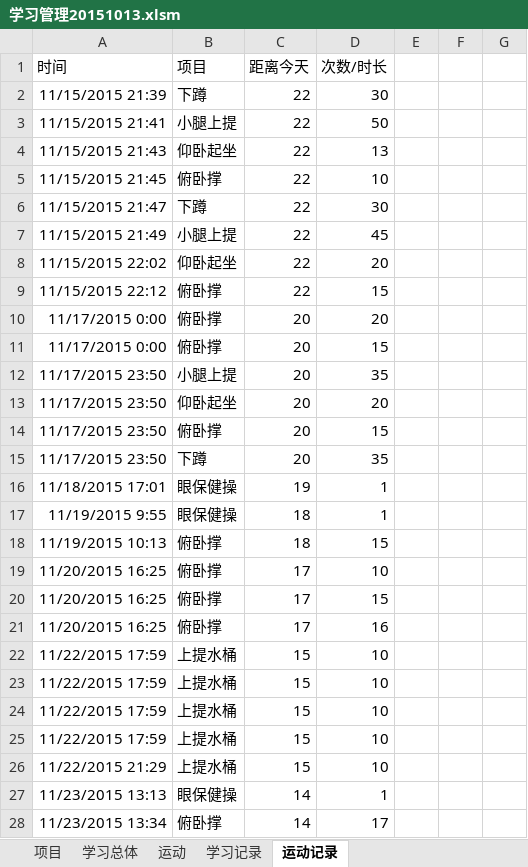
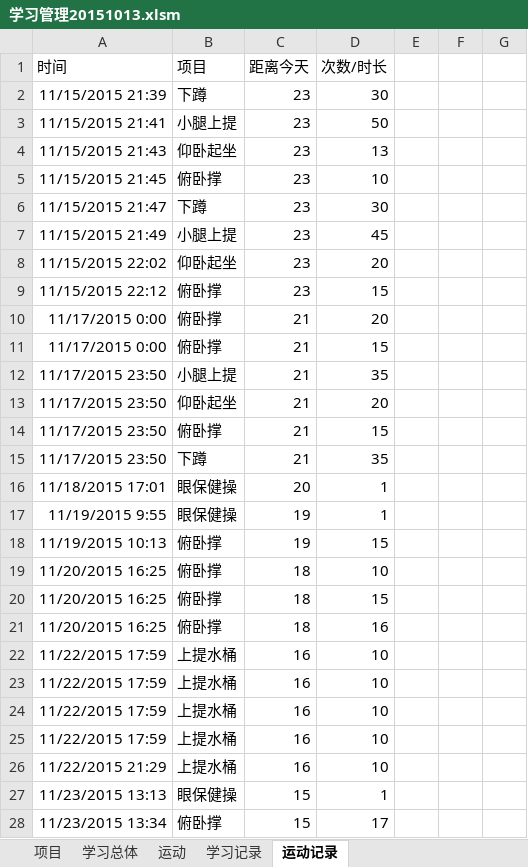
Before and after one commit to Andor-Z/My-Learning-Note, an Excel workbook: 学习管理20151013.xlsm, sheet 运动记录, drawn as a sheet; only a part is shown; values as stored, in another font and other column widths than the file's, no borders; table styles not drawn; the diff covers the shown part only; the diff names each change by its address in the sheet, - before the commit and + after, or states it on an @@ line.

```diff
--- a/学习管理20151013.xlsm (sheet 运动记录)
+++ b/学习管理20151013.xlsm (sheet 运动记录)
-C2:C9 (距离今天): 22
+C2:C9 (距离今天): 23
-C10:C15 (距离今天): 20
+C10:C15 (距离今天): 21
-C16 (距离今天): 19
+C16 (距离今天): 20
-C17:C18 (距离今天): 18
+C17:C18 (距离今天): 19
-C19:C21 (距离今天): 17
+C19:C21 (距离今天): 18
-C22:C26 (距离今天): 15
+C22:C26 (距离今天): 16
-C27:C28 (距离今天): 14
+C27:C28 (距离今天): 15
```
Also changed, not shown: 15 edited cells elsewhere in this sheet, sheet 学习记录, sheet 项目, sheet 学习总体, formulas that keep their value.
